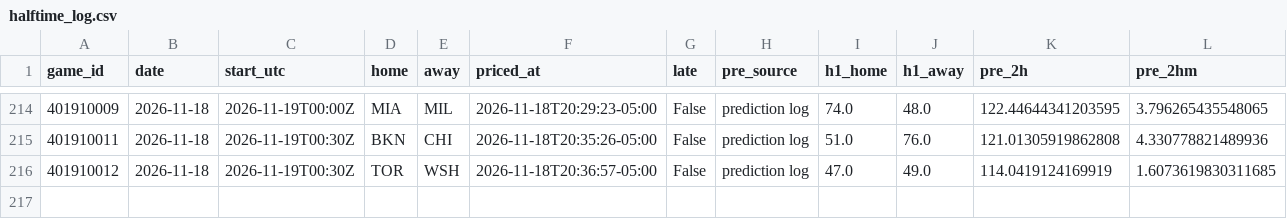
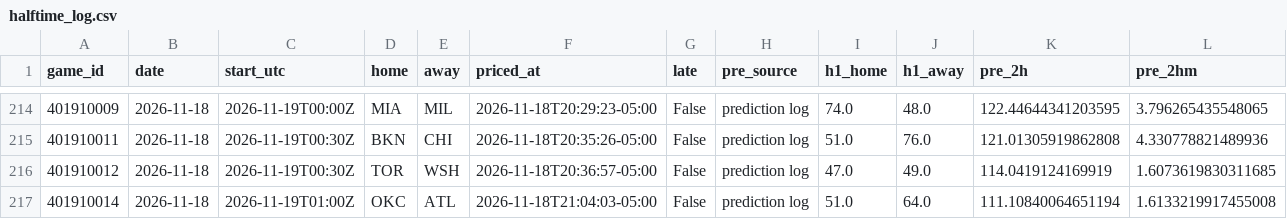
Before and after one commit to quintonmwilson/nba-model, a CSV file: model/halftime_log.csv, drawn as a sheet; only a part is shown, gaps mark what is left out; rows hold the shown columns only; the diff names each change by its address in the sheet, - before the commit and + after, or states it on an @@ line.

```diff
--- a/model/halftime_log.csv
+++ b/model/halftime_log.csv
+row 217: 401910014 | 2026-11-18 | 2026-11-19T01:00Z | OKC | ATL | 2026-11-18T21:04:03-05:00 | False | prediction log | 51.0 | 64.0 | 111.10840064651194 | 1.6133219917455008
```
Also changed, not shown: 1 other file.
